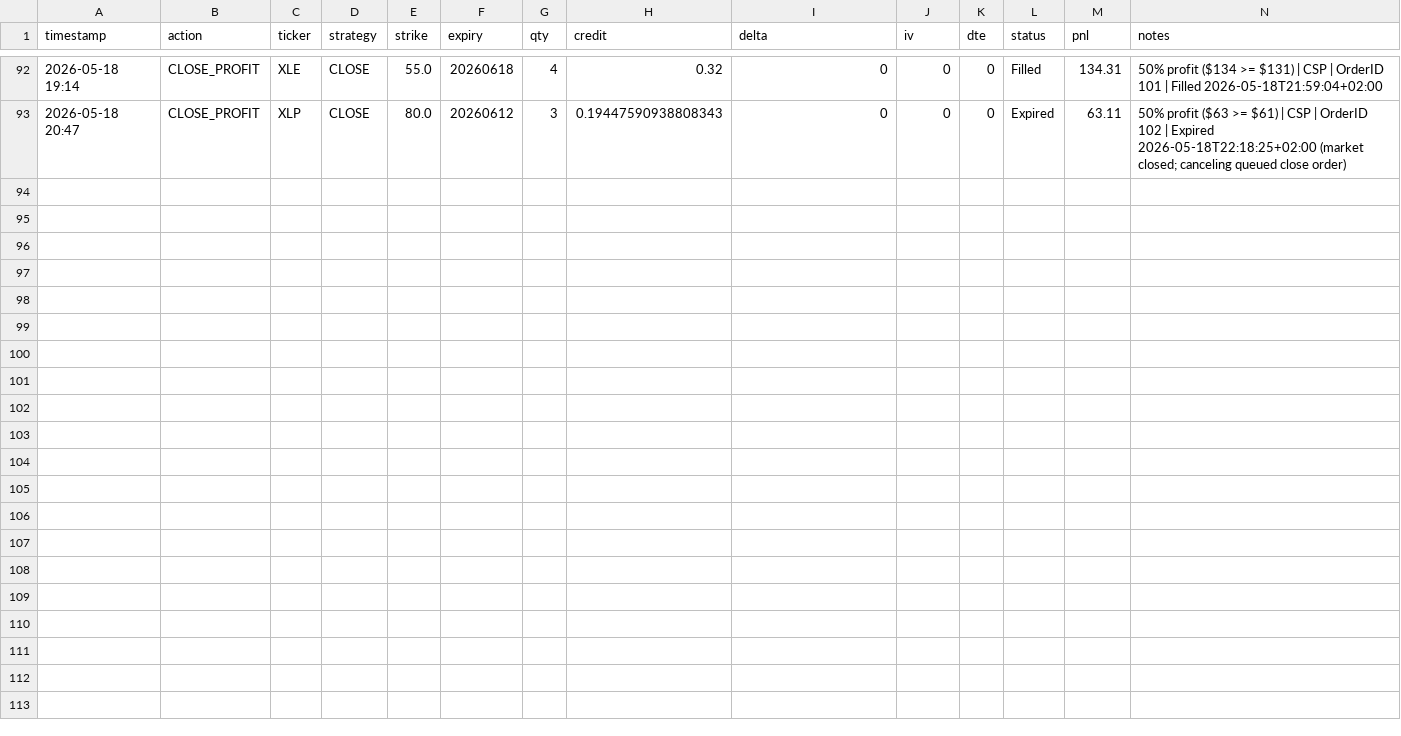
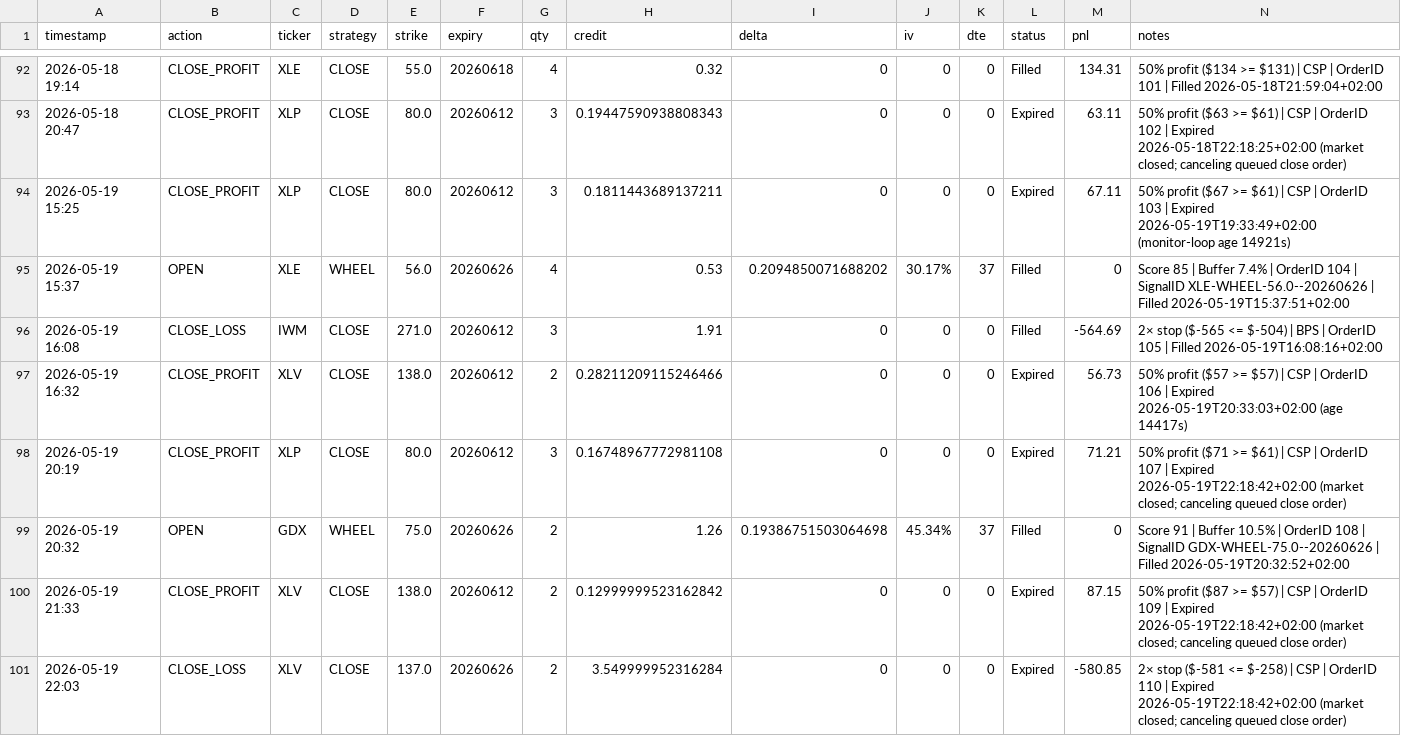
Before and after one commit to Zezo2159/options-pro, a CSV file: app/autotrade_journal.csv, drawn as a sheet; only a part is shown, gaps mark what is left out.

```diff
--- a/app/autotrade_journal.csv
+++ b/app/autotrade_journal.csv
@@ -93 +93,9 @@ timestamp,action,ticker,strategy,strike,expiry,qty,credit,delta,iv,dte,status,pn
 2026-05-18 20:47,CLOSE_PROFIT,XLP,CLOSE,80.0,20260612,3,0.19447590938808343,0,0,0,Expired,63.11,50% profit ($63 >= $61) | CSP | OrderID 102 | Expired 2026-05-18T22:18:25+02:00 (market closed; canceling queued close order)
+2026-05-19 15:25,CLOSE_PROFIT,XLP,CLOSE,80.0,20260612,3,0.1811443689137211,0,0,0,Expired,67.11,50% profit ($67 >= $61) | CSP | OrderID 103 | Expired 2026-05-19T19:33:49+02:00 (monitor-loop age 14921s)
+2026-05-19 15:37,OPEN,XLE,WHEEL,56.0,20260626,4,0.53,0.2094850071688202,30.17%,37,Filled,0,Score 85 | Buffer 7.4% | OrderID 104 | SignalID XLE-WHEEL-56.0--20260626 | Filled 2026-05-19T15:37:51+02:00
+2026-05-19 16:08,CLOSE_LOSS,IWM,CLOSE,271.0,20260612,3,1.91,0,0,0,Filled,-564.69,2× stop ($-565 <= $-504) | BPS | OrderID 105 | Filled 2026-05-19T16:08:16+02:00
+2026-05-19 16:32,CLOSE_PROFIT,XLV,CLOSE,138.0,20260612,2,0.28211209115246466,0,0,0,Expired,56.73,50% profit ($57 >= $57) | CSP | OrderID 106 | Expired 2026-05-19T20:33:03+02:00 (age 14417s)
+2026-05-19 20:19,CLOSE_PROFIT,XLP,CLOSE,80.0,20260612,3,0.16748967772981108,0,0,0,Expired,71.21,50% profit ($71 >= $61) | CSP | OrderID 107 | Expired 2026-05-19T22:18:42+02:00 (market closed; canceling queued close order)
+2026-05-19 20:32,OPEN,GDX,WHEEL,75.0,20260626,2,1.26,0.19386751503064698,45.34%,37,Filled,0,Score 91 | Buffer 10.5% | OrderID 108 | SignalID GDX-WHEEL-75.0--20260626 | Filled 2026-05-19T20:32:52+02:00
+2026-05-19 21:33,CLOSE_PROFIT,XLV,CLOSE,138.0,20260612,2,0.12999999523162842,0,0,0,Expired,87.15,50% profit ($87 >= $57) | CSP | OrderID 109 | Expired 2026-05-19T22:18:42+02:00 (market closed; canceling queued close order)
+2026-05-19 22:03,CLOSE_LOSS,XLV,CLOSE,137.0,20260626,2,3.549999952316284,0,0,0,Expired,-580.85,2× stop ($-581 <= $-258) | CSP | OrderID 110 | Expired 2026-05-19T22:18:42+02:00 (market closed; canceling queued close order)
```
Also changed, not shown: data/autotrade_journal.csv, 13 other files.
